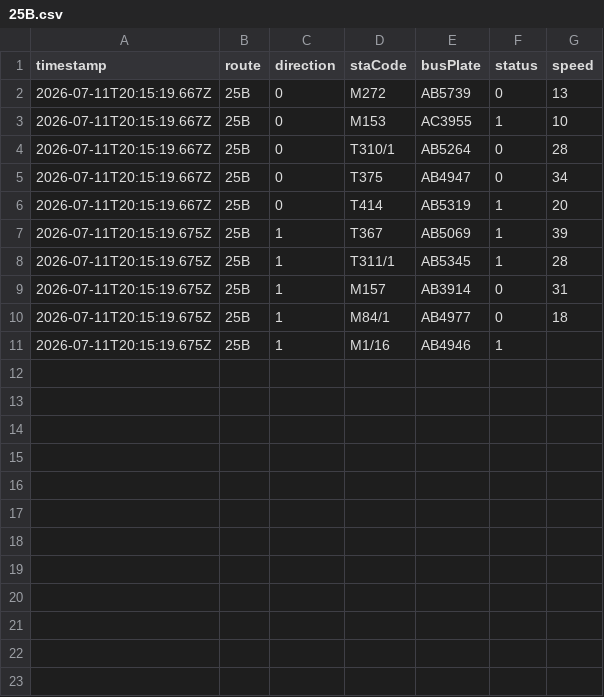
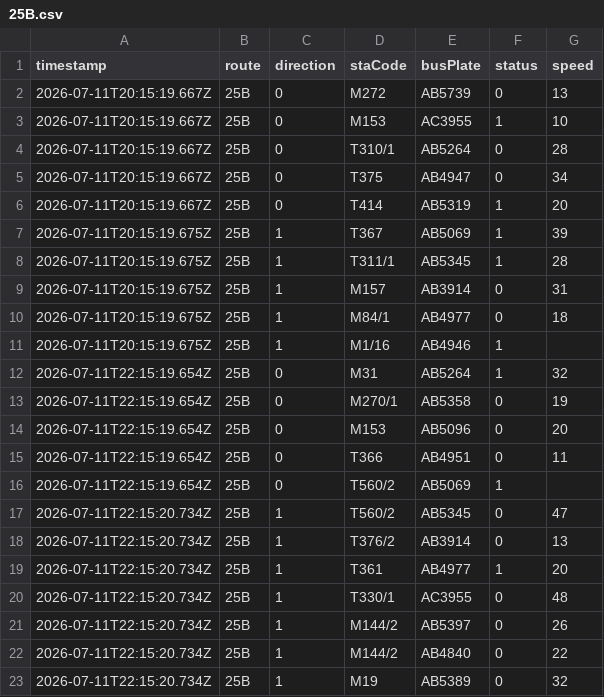
Before and after one commit to ChiHin-Lio/macau-bus-data, a CSV file: raw_logs/25B.csv, drawn as a sheet; the diff names each change by its address in the sheet, - before the commit and + after, or states it on an @@ line.

Commit message:
scraper: update 25B.csv via Cloudflare Worker

```diff
--- a/raw_logs/25B.csv
+++ b/raw_logs/25B.csv
+row 12: 2026-07-11T22:15:19.654Z | 25B | 0 | M31 | AB5264 | 1 | 32
+row 13: 2026-07-11T22:15:19.654Z | 25B | 0 | M270/1 | AB5358 | 0 | 19
+row 14: 2026-07-11T22:15:19.654Z | 25B | 0 | M153 | AB5096 | 0 | 20
+row 15: 2026-07-11T22:15:19.654Z | 25B | 0 | T366 | AB4951 | 0 | 11
+row 16: 2026-07-11T22:15:19.654Z | 25B | 0 | T560/2 | AB5069 | 1
+row 17: 2026-07-11T22:15:20.734Z | 25B | 1 | T560/2 | AB5345 | 0 | 47
+row 18: 2026-07-11T22:15:20.734Z | 25B | 1 | T376/2 | AB3914 | 0 | 13
+row 19: 2026-07-11T22:15:20.734Z | 25B | 1 | T361 | AB4977 | 1 | 20
+row 20: 2026-07-11T22:15:20.734Z | 25B | 1 | T330/1 | AC3955 | 0 | 48
+row 21: 2026-07-11T22:15:20.734Z | 25B | 1 | M144/2 | AB5397 | 0 | 26
+row 22: 2026-07-11T22:15:20.734Z | 25B | 1 | M144/2 | AB4840 | 0 | 22
+row 23: 2026-07-11T22:15:20.734Z | 25B | 1 | M19 | AB5389 | 0 | 32
```
